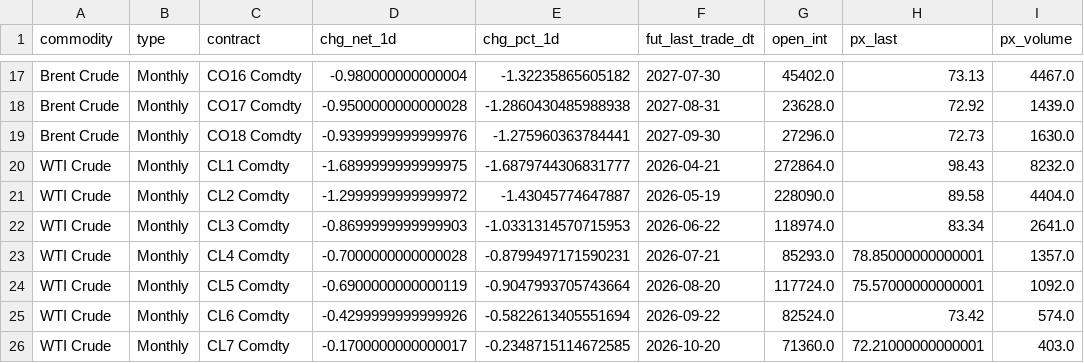
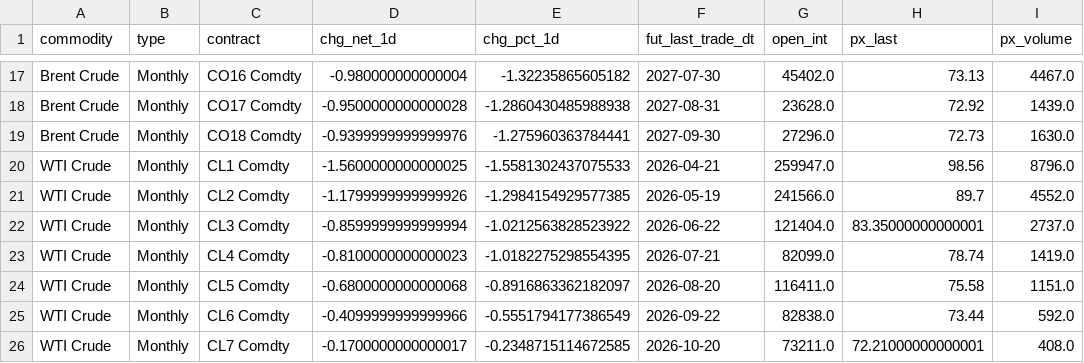
Before and after one commit to scottausor/energy-dashboard, a CSV file: data/futures/energy_ct_contracts.csv, drawn as a sheet; only a part is shown, gaps mark what is left out; the diff covers the shown part only.

Commit message:
data: auto-update 2026-04-02 02:40

```diff
--- a/data/futures/energy_ct_contracts.csv
+++ b/data/futures/energy_ct_contracts.csv
@@ -19,8 +19,8 @@ Brent Crude,Monthly,CO17 Comdty,-0.9500000000000028,-1.2860430485988938,2027-08-
 Brent Crude,Monthly,CO18 Comdty,-0.9399999999999976,-1.275960363784441,2027-09-30,27296.0,72.73,1630.0
-WTI Crude,Monthly,CL1 Comdty,-1.6899999999999975,-1.6879744306831777,2026-04-21,272864.0,98.43,8232.0
-WTI Crude,Monthly,CL2 Comdty,-1.2999999999999972,-1.43045774647887,2026-05-19,228090.0,89.58,4404.0
-WTI Crude,Monthly,CL3 Comdty,-0.8699999999999903,-1.0331314570715953,2026-06-22,118974.0,83.34,2641.0
-WTI Crude,Monthly,CL4 Comdty,-0.7000000000000028,-0.8799497171590231,2026-07-21,85293.0,78.85000000000001,1357.0
-WTI Crude,Monthly,CL5 Comdty,-0.6900000000000119,-0.9047993705743664,2026-08-20,117724.0,75.57000000000001,1092.0
-WTI Crude,Monthly,CL6 Comdty,-0.4299999999999926,-0.5822613405551694,2026-09-22,82524.0,73.42,574.0
-WTI Crude,Monthly,CL7 Comdty,-0.1700000000000017,-0.2348715114672585,2026-10-20,71360.0,72.21000000000001,403.0
+WTI Crude,Monthly,CL1 Comdty,-1.5600000000000025,-1.5581302437075533,2026-04-21,259947.0,98.56,8796.0
+WTI Crude,Monthly,CL2 Comdty,-1.1799999999999926,-1.2984154929577385,2026-05-19,241566.0,89.7,4552.0
+WTI Crude,Monthly,CL3 Comdty,-0.8599999999999994,-1.0212563828523922,2026-06-22,121404.0,83.35000000000001,2737.0
+WTI Crude,Monthly,CL4 Comdty,-0.8100000000000023,-1.0182275298554395,2026-07-21,82099.0,78.74,1419.0
+WTI Crude,Monthly,CL5 Comdty,-0.6800000000000068,-0.8916863362182097,2026-08-20,116411.0,75.58,1151.0
+WTI Crude,Monthly,CL6 Comdty,-0.4099999999999966,-0.5551794177386549,2026-09-22,82838.0,73.44,592.0
+WTI Crude,Monthly,CL7 Comdty,-0.1700000000000017,-0.2348715114672585,2026-10-20,73211.0,72.21000000000001,408.0
```
Also changed, not shown: 98 edited cells elsewhere in this file, data/futures/CL1_Comdty_chain.csv, data/futures/CO1_Comdty_chain.csv, 6 other files.
